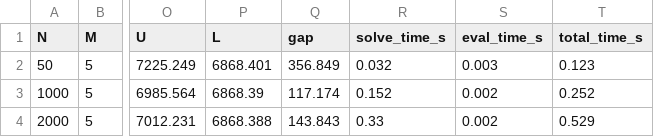
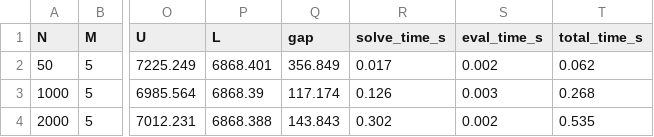
Before and after one commit to RobinBogers/DMUU_assignment, a CSV file: ch4_sp/results/4_3_saa_summary.csv, drawn as a sheet; only a part is shown, gaps mark what is left out; the diff names each change by its address in the sheet, - before the commit and + after, or states it on an @@ line.

```diff
--- a/ch4_sp/results/4_3_saa_summary.csv
+++ b/ch4_sp/results/4_3_saa_summary.csv
-R2 (solve_time_s): 0.032
+R2 (solve_time_s): 0.017
-S2 (eval_time_s): 0.003
+S2 (eval_time_s): 0.002
-T2 (total_time_s): 0.123
+T2 (total_time_s): 0.062
-R3 (solve_time_s): 0.152
+R3 (solve_time_s): 0.126
-S3 (eval_time_s): 0.002
+S3 (eval_time_s): 0.003
-T3 (total_time_s): 0.252
+T3 (total_time_s): 0.268
-R4 (solve_time_s): 0.33
+R4 (solve_time_s): 0.302
-T4 (total_time_s): 0.529
+T4 (total_time_s): 0.535
```
Also changed, not shown: 9 other files.
